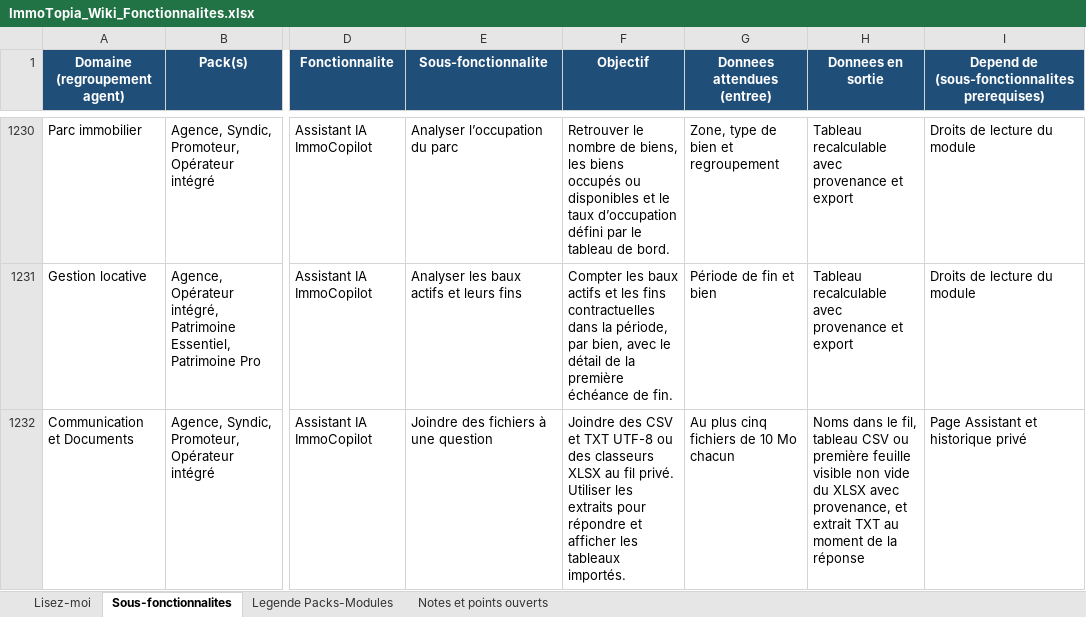
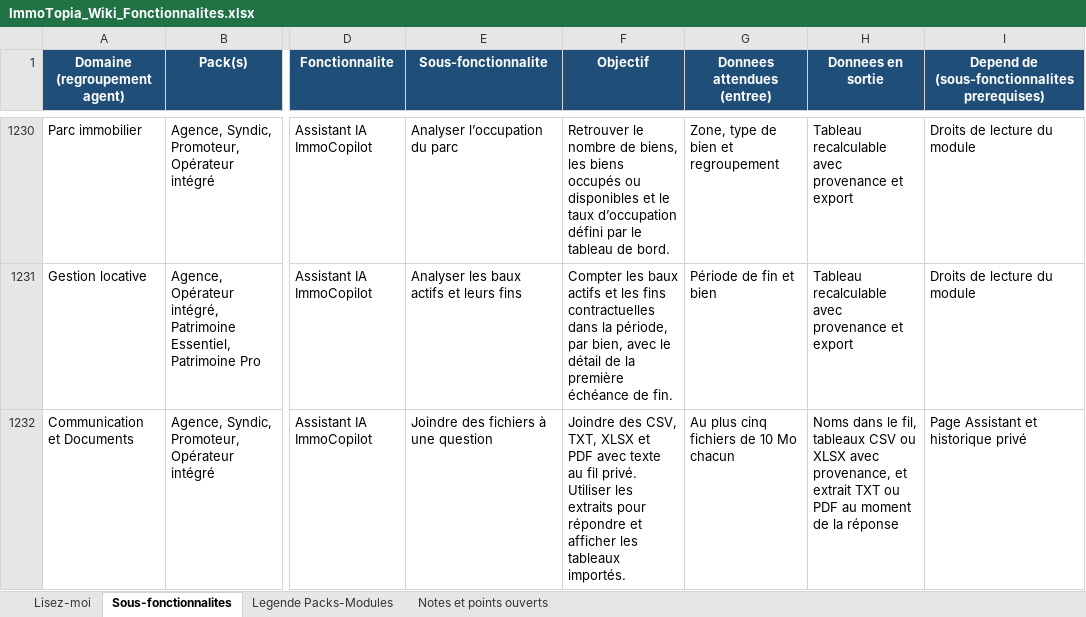
Before and after one commit to bkourouma/immotopia, an Excel workbook: docs/fonctionnalites/ImmoTopia_Wiki_Fonctionnalites.xlsx, sheet Sous-fonctionnalites, drawn as a sheet; only a part is shown, gaps mark what is left out; values as stored, in another font and other column widths than the file's, no borders; table styles not drawn; the diff names each change by its address in the sheet, - before the commit and + after, or states it on an @@ line.

Commit message:
feat(assistant): lire la couche texte des PDF joints

```diff
--- a/docs/fonctionnalites/ImmoTopia_Wiki_Fonctionnalites.xlsx (sheet Sous-fonctionnalites)
+++ b/docs/fonctionnalites/ImmoTopia_Wiki_Fonctionnalites.xlsx (sheet Sous-fonctionnalites)
-F1232 (Objectif): Joindre des CSV et TXT UTF-8 ou des classeurs XLSX au fil…
+F1232 (Objectif): Joindre des CSV, TXT, XLSX et PDF avec texte au fil…
-H1232 (Donnees en sortie): …le fil, tableau CSV ou première feuille visible non vide du XLSX avec provenance, et extrait TXT au moment…
+H1232 (Donnees en sortie): …le fil, tableaux CSV ou XLSX avec provenance, et extrait TXT ou PDF au moment…
```
Also changed, not shown: 12 other files.
